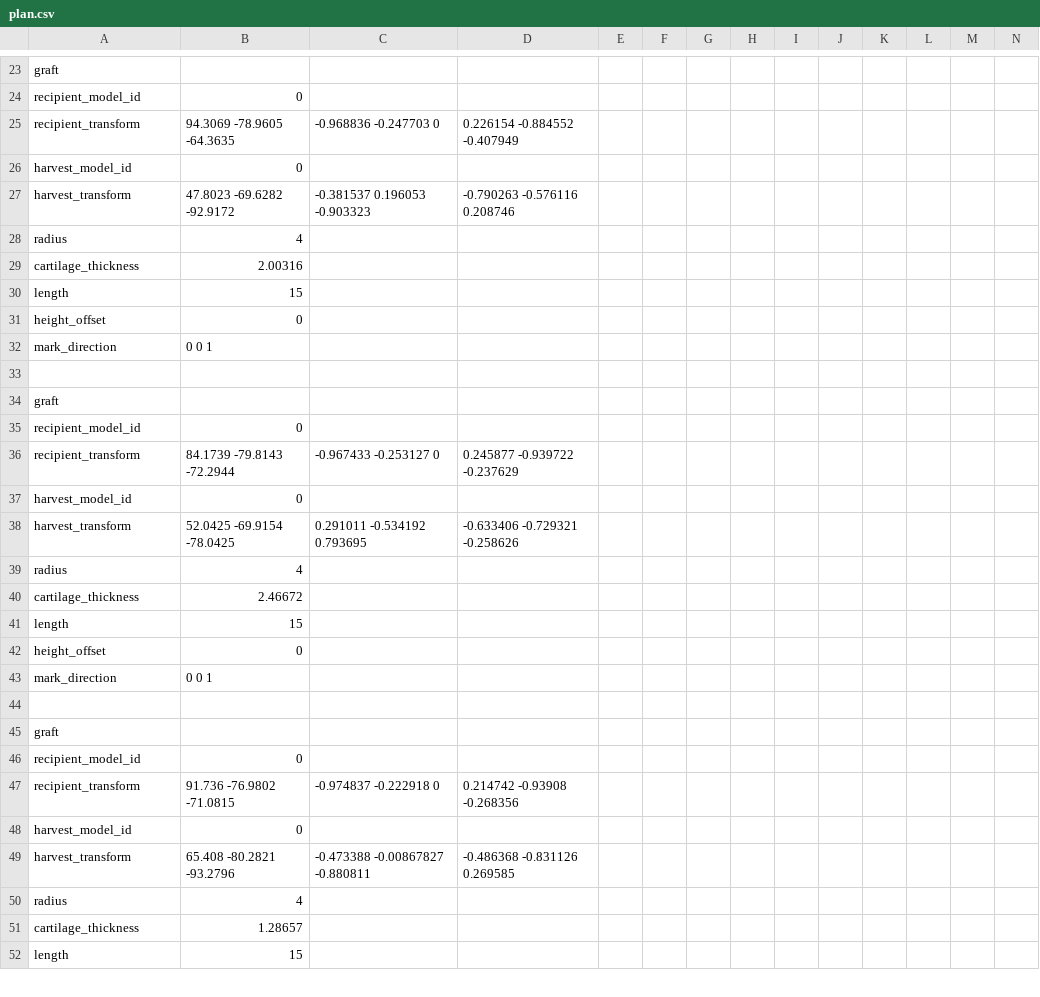
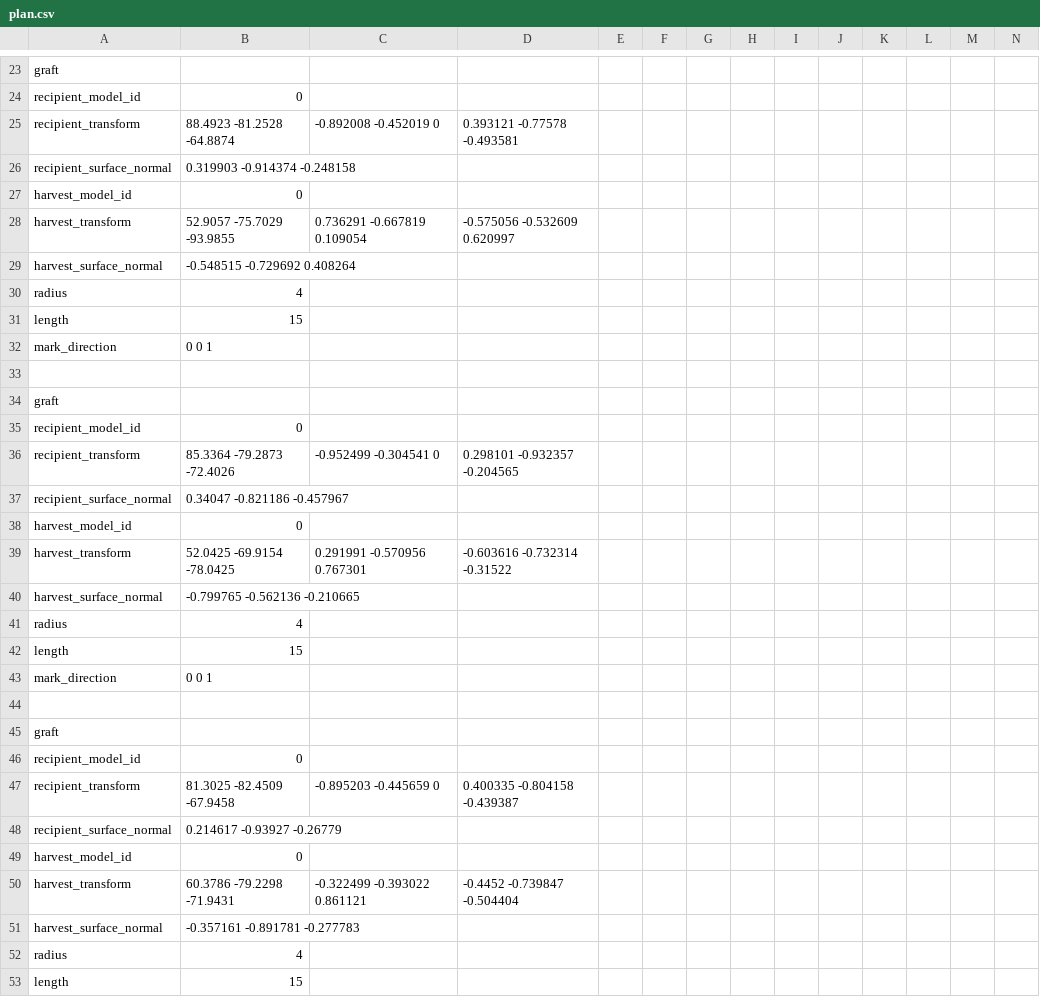
Before and after one commit to kbirk/pl, a CSV file: patient1/plan.csv, drawn as a sheet; only a part is shown, gaps mark what is left out; removed rows and columns are numbered as before the commit, all else as after; rows hold the shown columns only; the diff covers the shown part only; the diff names each change by its address in the sheet, - before the commit and + after, or states it on an @@ line.

```diff
--- a/patient1/plan.csv
+++ b/patient1/plan.csv
-B25: 94.3069 -78.9605 -64.3635
+B25: 88.4923 -81.2528 -64.8874
-C25: -0.968836 -0.247703 0
+C25: -0.892008 -0.452019 0
-D25: 0.226154 -0.884552 -0.407949
+D25: 0.393121 -0.77578 -0.493581
+row 26: recipient_surface_normal | 0.319903 -0.914374 -0.248158
-B28: 47.8023 -69.6282 -92.9172
+B28: 52.9057 -75.7029 -93.9855
-C28: -0.381537 0.196053 -0.903323
+C28: 0.736291 -0.667819 0.109054
-D28: -0.790263 -0.576116 0.208746
+D28: -0.575056 -0.532609 0.620997
+row 29: harvest_surface_normal | -0.548515 -0.729692 0.408264
-row 29: cartilage_thickness | 2.00316
-row 31: height_offset | 0
-B36: 84.1739 -79.8143 -72.2944
+B36: 85.3364 -79.2873 -72.4026
-C36: -0.967433 -0.253127 0
+C36: -0.952499 -0.304541 0
-D36: 0.245877 -0.939722 -0.237629
+D36: 0.298101 -0.932357 -0.204565
+row 37: recipient_surface_normal | 0.34047 -0.821186 -0.457967
-C39: 0.291011 -0.534192 0.793695
+C39: 0.291991 -0.570956 0.767301
-D39: -0.633406 -0.729321 -0.258626
+D39: -0.603616 -0.732314 -0.31522
+row 40: harvest_surface_normal | -0.799765 -0.562136 -0.210665
-row 40: cartilage_thickness | 2.46672
-row 42: height_offset | 0
-B47: 91.736 -76.9802 -71.0815
+B47: 81.3025 -82.4509 -67.9458
-C47: -0.974837 -0.222918 0
+C47: -0.895203 -0.445659 0
-D47: 0.214742 -0.93908 -0.268356
+D47: 0.400335 -0.804158 -0.439387
+row 48: recipient_surface_normal | 0.214617 -0.93927 -0.26779
-B50: 65.408 -80.2821 -93.2796
+B50: 60.3786 -79.2298 -71.9431
-C50: -0.473388 -0.00867827 -0.880811
+C50: -0.322499 -0.393022 0.861121
-D50: -0.486368 -0.831126 0.269585
+D50: -0.4452 -0.739847 -0.504404
+row 51: harvest_surface_normal | -0.357161 -0.891781 -0.277783
-row 51: cartilage_thickness | 1.28657
```
Also changed, not shown: 4 added rows, 5 removed rows and 13 edited cells elsewhere in this file, patient1/manuela/plan.csv, 43 other files.
